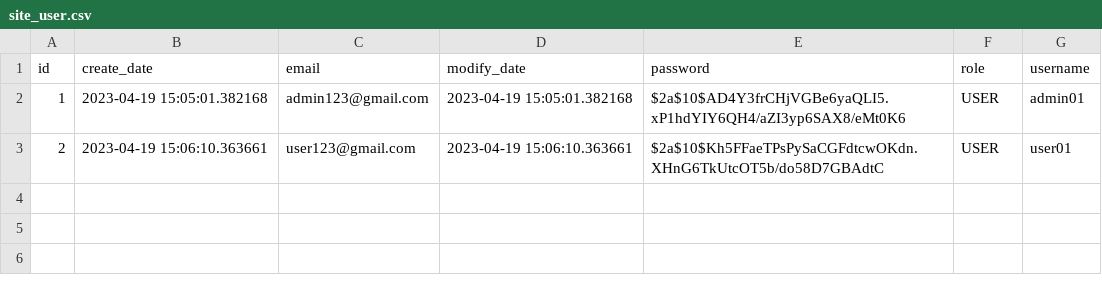
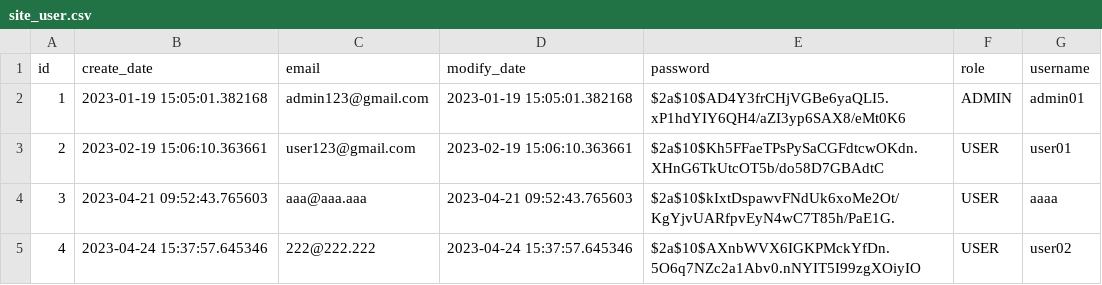
Before and after one commit to MG-yoonkh/KenshuProjectDocker, a CSV file: recipe/data/site_user.csv, drawn as a sheet.

```diff
--- a/recipe/data/site_user.csv
+++ b/recipe/data/site_user.csv
@@ -1,3 +1,5 @@
 id,create_date,email,modify_date,password,role,username
-1,"2023-04-19 15:05:01.382168",admin123@gmail.com,"2023-04-19 15:05:01.382168",$2a$10$AD4Y3frCHjVGBe6yaQLI5.xP1hdYIY6QH4/aZI3yp6SAX8/eMt0K6,USER,admin01
-2,"2023-04-19 15:06:10.363661",user123@gmail.com,"2023-04-19 15:06:10.363661",$2a$10$Kh5FFaeTPsPySaCGFdtcwOKdn.XHnG6TkUtcOT5b/do58D7GBAdtC,USER,user01
+1,"2023-01-19 15:05:01.382168",admin123@gmail.com,"2023-01-19 15:05:01.382168",$2a$10$AD4Y3frCHjVGBe6yaQLI5.xP1hdYIY6QH4/aZI3yp6SAX8/eMt0K6,ADMIN,admin01
+2,"2023-02-19 15:06:10.363661",user123@gmail.com,"2023-02-19 15:06:10.363661",$2a$10$Kh5FFaeTPsPySaCGFdtcwOKdn.XHnG6TkUtcOT5b/do58D7GBAdtC,USER,user01
+3,"2023-04-21 09:52:43.765603",aaa@aaa.aaa,"2023-04-21 09:52:43.765603",$2a$10$kIxtDspawvFNdUk6xoMe2Ot/KgYjvUARfpvEyN4wC7T85h/PaE1G.,USER,aaaa
+4,"2023-04-24 15:37:57.645346",222@222.222,"2023-04-24 15:37:57.645346",$2a$10$AXnbWVX6IGKPMckYfDn.5O6q7NZc2a1Abv0.nNYIT5I99zgXOiyIO,USER,user02
```
Also changed, not shown: recipe/data/ingredient.csv, recipe/data/ingredient_category.csv, 5 other files.
